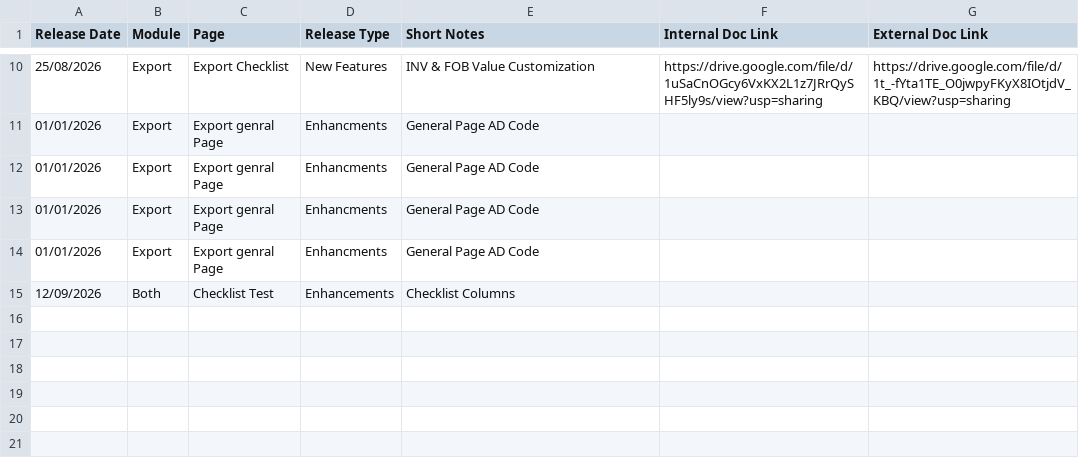
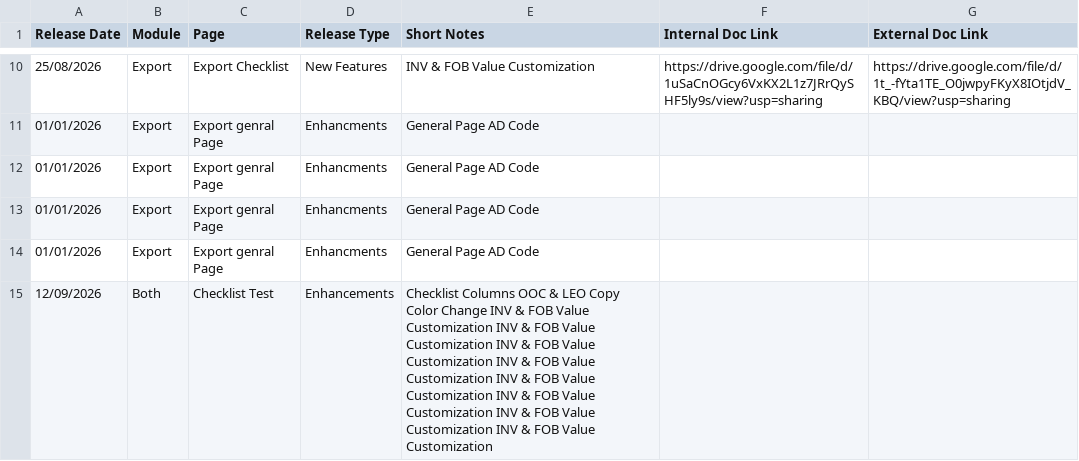
Before and after one commit to ertssupport/eRoyal-Impex-Release-Notes, a CSV file: Release_Notes.csv, drawn as a sheet; only a part is shown, gaps mark what is left out.

Commit message:
Update Release_Notes.csv

```diff
--- a/Release_Notes.csv
+++ b/Release_Notes.csv
@@ -14,2 +14,2 @@ Release Date,Module,Page,Release Type,Short Notes,Internal Doc Link,External Doc
 01/01/2026,Export, Export genral Page,Enhancments, General Page AD Code,
-12/09/2026, Both, Checklist Test, Enhancements, Checklist Columns, ,
+12/09/2026, Both, Checklist Test, Enhancements, Checklist Columns OOC & LEO Copy Color Change INV & FOB Value Customization INV & FOB Value Customization INV & FOB Value Customization INV & FOB Value Customization INV & FOB Value Customization INV & FOB Value Customization INV & FOB Value Customization INV & FOB Value Customization, ,
```
